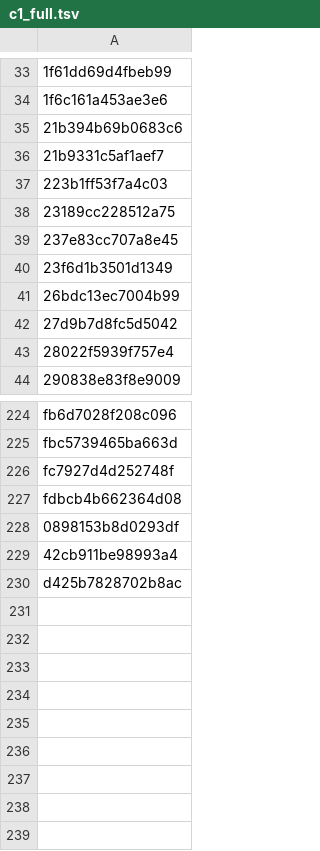
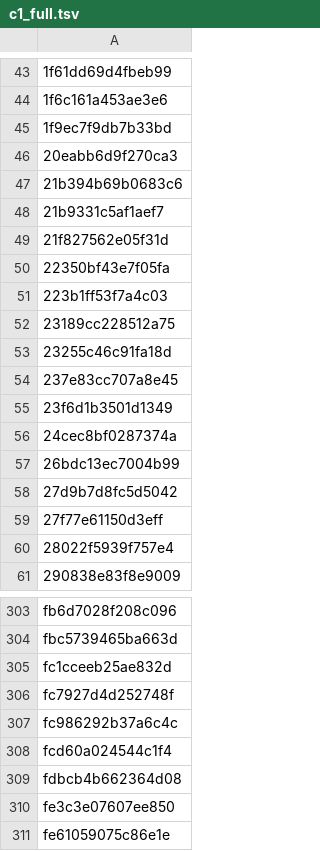
Before and after one commit to kirakira-dev/OunceNative, a TSV file: dm/games/0400380020056000/c1_full.tsv, drawn as a sheet; only a part is shown, gaps mark what is left out; the diff covers the shown part only.

```diff
--- a/dm/games/0400380020056000/c1_full.tsv
+++ b/dm/games/0400380020056000/c1_full.tsv
@@ -34,10 +44,17 @@
 1f6c161a453ae3e6
+1f9ec7f9db7b33bd
+20eabb6d9f270ca3
 21b394b69b0683c6
 21b9331c5af1aef7
+21f827562e05f31d
+22350bf43e7f05fa
 223b1ff53f7a4c03
 23189cc228512a75
+23255c46c91fa18d
 237e83cc707a8e45
 23f6d1b3501d1349
+24cec8bf0287374a
 26bdc13ec7004b99
 27d9b7d8fc5d5042
+27f77e61150d3eff
 28022f5939f757e4
@@ -225,6 +304,8 @@ fb6d7028f208c096
 fbc5739465ba663d
+fc1cceeb25ae832d
 fc7927d4d252748f
+fc986292b37a6c4c
+fcd60a024544c1f4
 fdbcb4b662364d08
-0898153b8d0293df
-42cb911be98993a4
-d425b7828702b8ac
+fe3c3e07607ee850
+fe61059075c86e1e
```
Also changed, not shown: 71 added rows and 1 edited cell elsewhere in this file, dm/games/0400380020056000/game.tsv, 10 other files.
